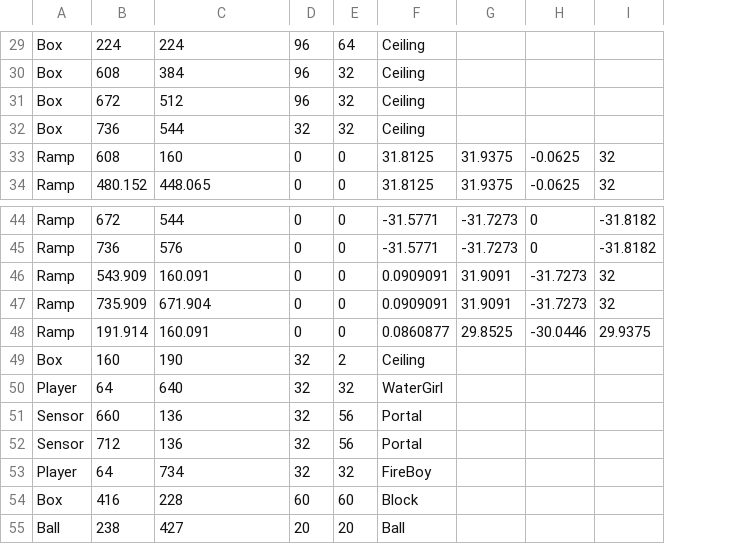
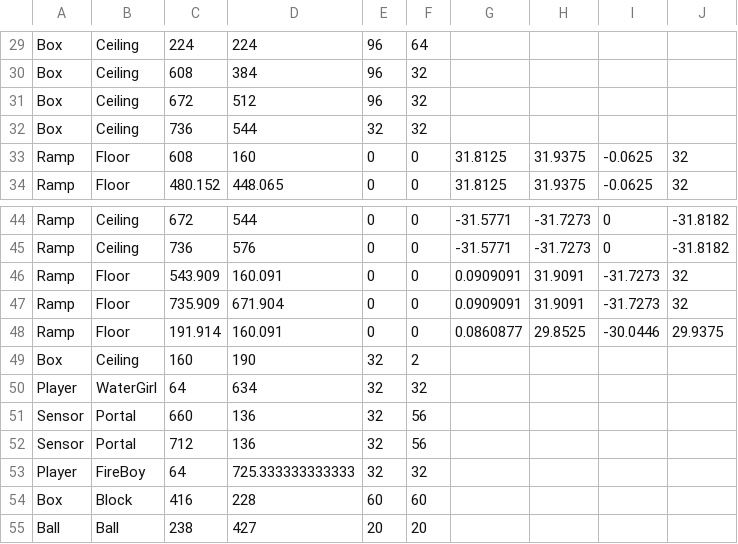
Before and after one commit to ufv-inf216/projeto-final-GuiFigueired0, a CSV file: Assets/Maps/Map2_Objects.csv, drawn as a sheet; only a part is shown, gaps mark what is left out; addresses are those after the commit; the diff covers the shown part only; the diff names each change by its address in the sheet, - before the commit and + after, or states it on an @@ line.

```diff
--- a/Assets/Maps/Map2_Objects.csv
+++ b/Assets/Maps/Map2_Objects.csv
+column B, rows 29-34: Ceiling | Ceiling | Ceiling | Ceiling | Floor | Floor; rows 44-55: Ceiling | Ceiling | Floor | Floor | Floor | Ceiling | WaterGirl | Portal | Portal | FireBoy | Block | Ball
-G29:G32: Ceiling
+G29:G32: (empty)
-G49: Ceiling
+G49: (empty)
-D50: 640
+D50: 634
-G50: WaterGirl
+G50: (empty)
-G51:G52: Portal
+G51:G52: (empty)
-D53: 734
+D53: 725.333333333333
-G53: FireBoy
+G53: (empty)
-G54: Block
+G54: (empty)
-G55: Ball
+G55: (empty)
```
Also changed, not shown: 28 edited cells elsewhere in this file, 8 other files.
